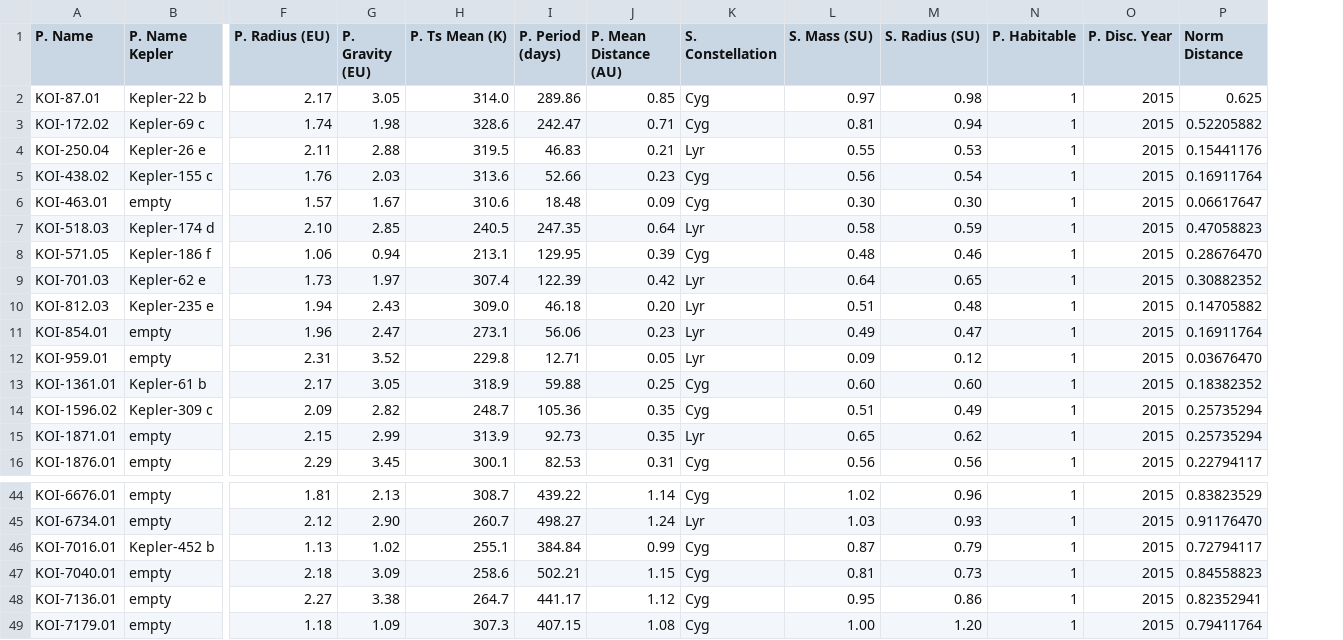
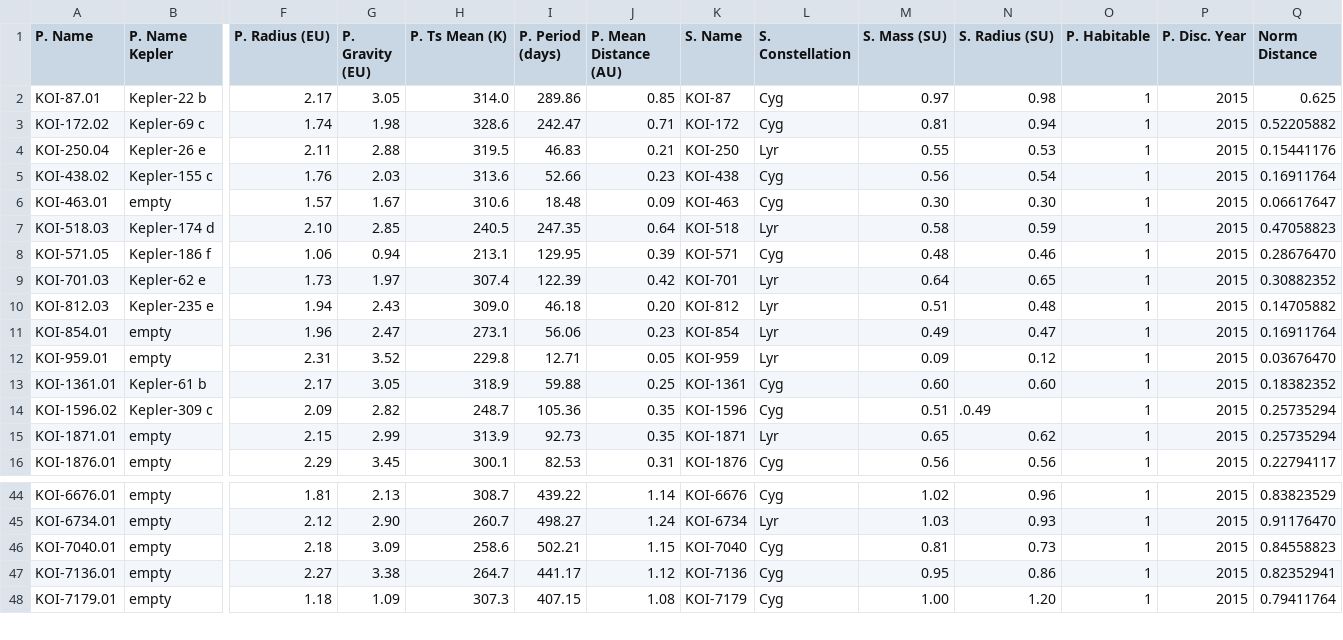
Before and after one commit to Kamp9/IDE, a CSV file: exam/habit_planets.csv, drawn as a sheet; only a part is shown, gaps mark what is left out; removed rows and columns are numbered as before the commit, all else as after; rows hold the shown columns only; the diff names each change by its address in the sheet, - before the commit and + after, or states it on an @@ line.

Commit message:
sun name

```diff
--- a/exam/habit_planets.csv
+++ b/exam/habit_planets.csv
+column K (S. Name), rows 2-16: KOI-87 | KOI-172 | KOI-250 | KOI-438 | KOI-463 | KOI-518 | KOI-571 | KOI-701 | KOI-812 | KOI-854 | KOI-959 | KOI-1361 | KOI-1596 | KOI-1871 | KOI-1876; rows 44-48: KOI-6676 | KOI-6734 | KOI-7040 | KOI-7136 | KOI-7179
-N14 (S. Radius (SU)): 0.49
+N14 (S. Radius (SU)): .0.49
-row 46: KOI-7016.01 | Kepler-452 b | 1.13 | 1.02 | 255.1 | 384.84 | 0.99 | Cyg | 0.87 | 0.79 | 1 | 2015 | 0.72794117
```
